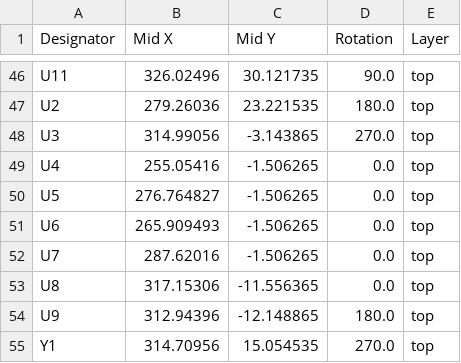
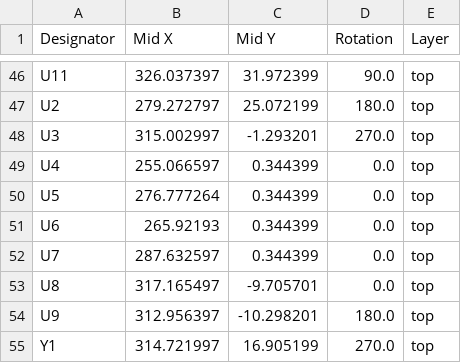
Before and after one commit to dumaiss/PercolatorLabs, a CSV file: Schem/LunchCrema/production/positions.csv, drawn as a sheet; only a part is shown, gaps mark what is left out; the diff covers the shown part only; the diff names each change by its address in the sheet, - before the commit and + after, or states it on an @@ line.

```diff
--- a/Schem/LunchCrema/production/positions.csv
+++ b/Schem/LunchCrema/production/positions.csv
-B46 (Mid X): 326.02496
+B46 (Mid X): 326.037397
-C46 (Mid Y): 30.121735
+C46 (Mid Y): 31.972399
-B47 (Mid X): 279.26036
+B47 (Mid X): 279.272797
-C47 (Mid Y): 23.221535
+C47 (Mid Y): 25.072199
-B48 (Mid X): 314.99056
+B48 (Mid X): 315.002997
-C48 (Mid Y): -3.143865
+C48 (Mid Y): -1.293201
-B49 (Mid X): 255.05416
+B49 (Mid X): 255.066597
-C49:C52 (Mid Y): -1.506265
+C49:C52 (Mid Y): 0.344399
-B50 (Mid X): 276.764827
+B50 (Mid X): 276.777264
-B51 (Mid X): 265.909493
+B51 (Mid X): 265.92193
-B52 (Mid X): 287.62016
+B52 (Mid X): 287.632597
-B53 (Mid X): 317.15306
+B53 (Mid X): 317.165497
-C53 (Mid Y): -11.556365
+C53 (Mid Y): -9.705701
-B54 (Mid X): 312.94396
+B54 (Mid X): 312.956397
-C54 (Mid Y): -12.148865
+C54 (Mid Y): -10.298201
-B55 (Mid X): 314.70956
+B55 (Mid X): 314.721997
-C55 (Mid Y): 15.054535
+C55 (Mid Y): 16.905199
```
Also changed, not shown: 1 added row, 1 removed row and 70 edited cells elsewhere in this file, Schem/AfternoonBlend/production/bom.csv, Schem/AfternoonBlend/production/designators.csv, 20 other files.
